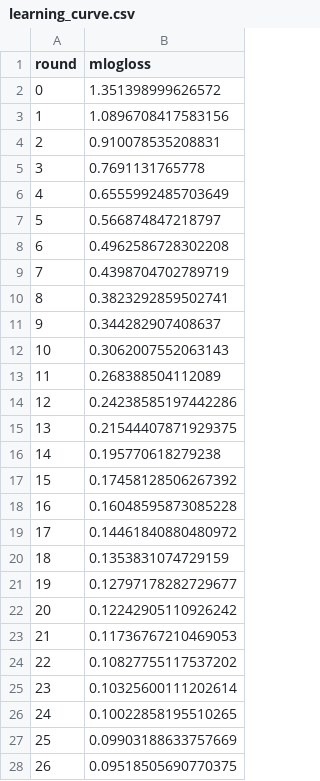
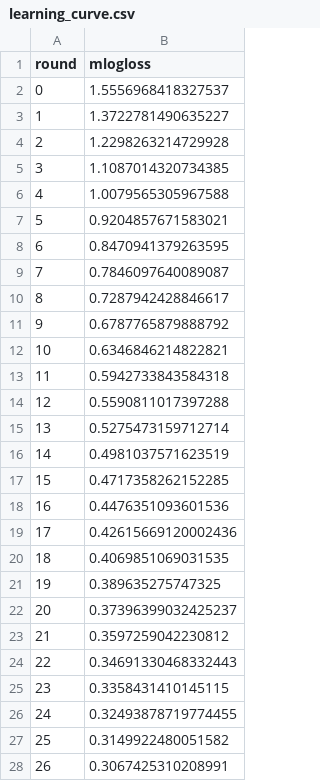
Before and after one commit to ridgerun-ai/dvc-tutorial-skin-disease-classifier, a CSV file: plots/learning_curve.csv, drawn as a sheet; only a part is shown; the diff covers the shown part only.

```diff
--- a/plots/learning_curve.csv
+++ b/plots/learning_curve.csv
@@ -1,28 +1,28 @@
 round,mlogloss
-0,1.351398999626572
-1,1.0896708417583156
-2,0.910078535208831
-3,0.7691131765778
-4,0.6555992485703649
-5,0.566874847218797
-6,0.4962586728302208
-7,0.4398704702789719
-8,0.3823292859502741
-9,0.344282907408637
-10,0.3062007552063143
-11,0.268388504112089
-12,0.24238585197442286
-13,0.21544407871929375
-14,0.195770618279238
-15,0.17458128506267392
-16,0.16048595873085228
-17,0.14461840880480972
-18,0.1353831074729159
-19,0.12797178282729677
-20,0.12242905110926242
-21,0.11736767210469053
-22,0.10827755117537202
-23,0.10325600111202614
-24,0.10022858195510265
-25,0.09903188633757669
-26,0.09518505690770375
+0,1.5556968418327537
+1,1.3722781490635227
+2,1.2298263214729928
+3,1.1087014320734385
+4,1.0079565305967588
+5,0.9204857671583021
+6,0.8470941379263595
+7,0.7846097640089087
+8,0.7287942428846617
+9,0.6787765879888792
+10,0.6346846214822821
+11,0.5942733843584318
+12,0.5590811017397288
+13,0.5275473159712714
+14,0.4981037571623519
+15,0.4717358262152285
+16,0.4476351093601536
+17,0.42615669120002436
+18,0.4069851069031535
+19,0.389635275747325
+20,0.37396399032425237
+21,0.3597259042230812
+22,0.34691330468332443
+23,0.3358431410145115
+24,0.32493878719774455
+25,0.3149922480051582
+26,0.3067425310208991
```
Also changed, not shown: 23 edited cells elsewhere in this file, 3 other files.
